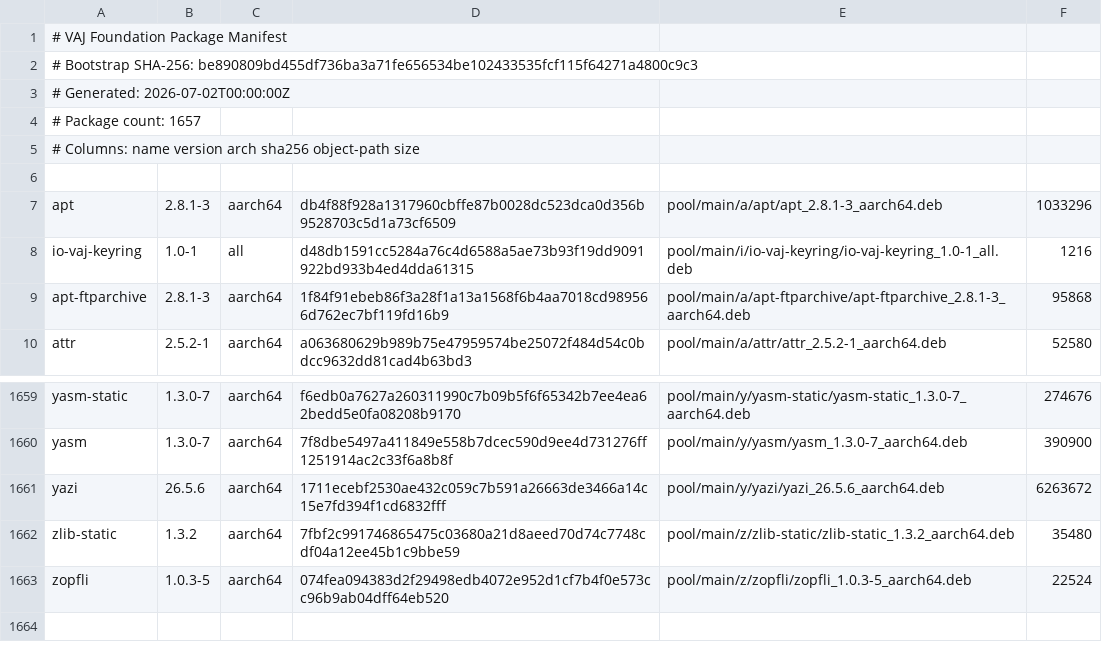
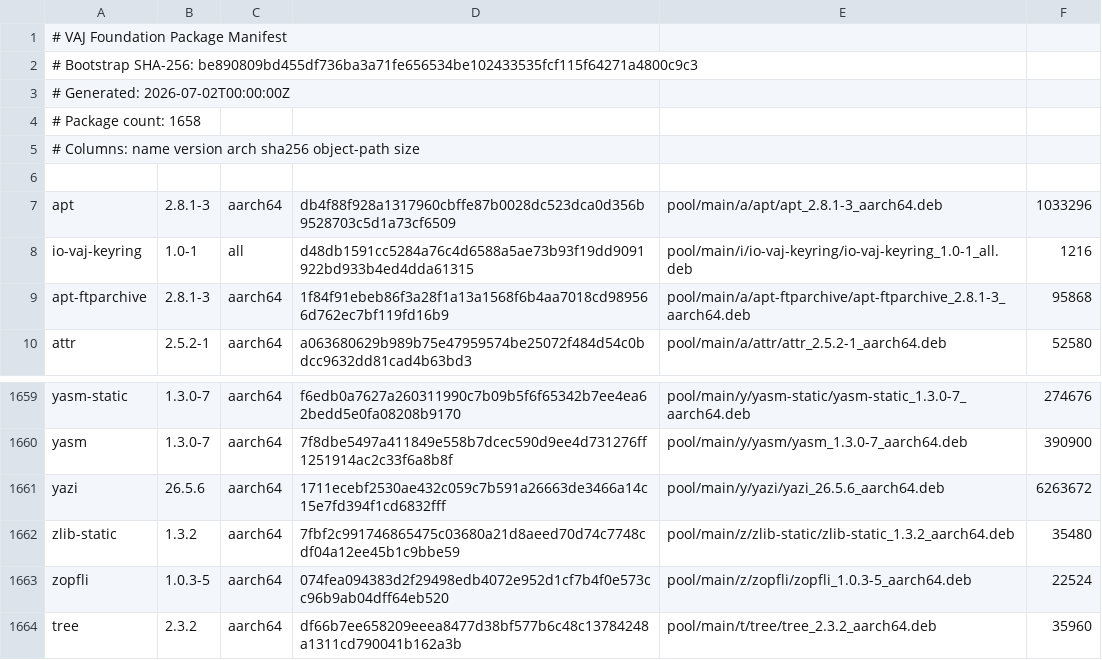
Before and after one commit to PickleHik3/io-vaj-apt, a TSV file: manifests/foundation.tsv, drawn as a sheet; only a part is shown, gaps mark what is left out.

```diff
--- a/manifests/foundation.tsv
+++ b/manifests/foundation.tsv
@@ -3,3 +3,3 @@
 # Generated: 2026-07-02T00:00:00Z
-# Package count: 1657
+# Package count: 1658
 # Columns: name version arch sha256 object-path size
@@ -1663 +1663,2 @@ zlib-static	1.3.2	aarch64	7fbf2c991746865475c03680a21d8aeed70d74c7748cdf04a12ee4
 zopfli	1.0.3-5	aarch64	074fea094383d2f29498edb4072e952d1cf7b4f0e573cc96b9ab04dff64eb520	pool/main/z/zopfli/zopfli_1.0.3-5_aarch64.deb	22524
+tree	2.3.2	aarch64	df66b7ee658209eeea8477d38bf577b6c48c13784248a1311cd790041b162a3b	pool/main/t/tree/tree_2.3.2_aarch64.deb	35960
```
